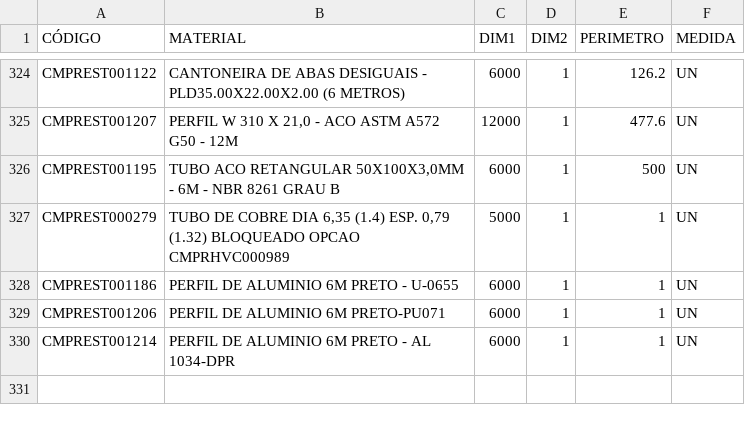
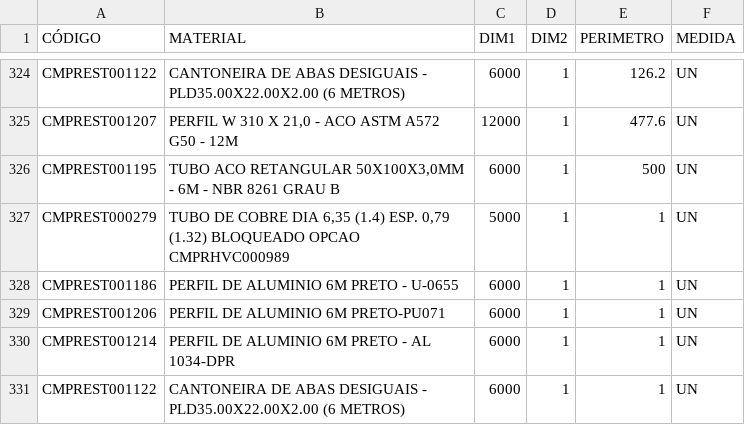
Before and after one commit to Kvgr98/Modular, a CSV file: Materia Prima.csv, drawn as a sheet; only a part is shown, gaps mark what is left out.

Commit message:
Add files via upload

```diff
--- a/Materia Prima.csv
+++ b/Materia Prima.csv
@@ -330 +330,2 @@ CMPREST001206;PERFIL DE ALUMINIO 6M PRETO-PU071;6000;1;1;UN
 CMPREST001214;PERFIL DE ALUMINIO 6M PRETO - AL 1034-DPR;6000;1;1;UN
+CMPREST001122;CANTONEIRA DE ABAS DESIGUAIS - PLD35.00X22.00X2.00 (6 METROS);6000;1;1;UN
```
